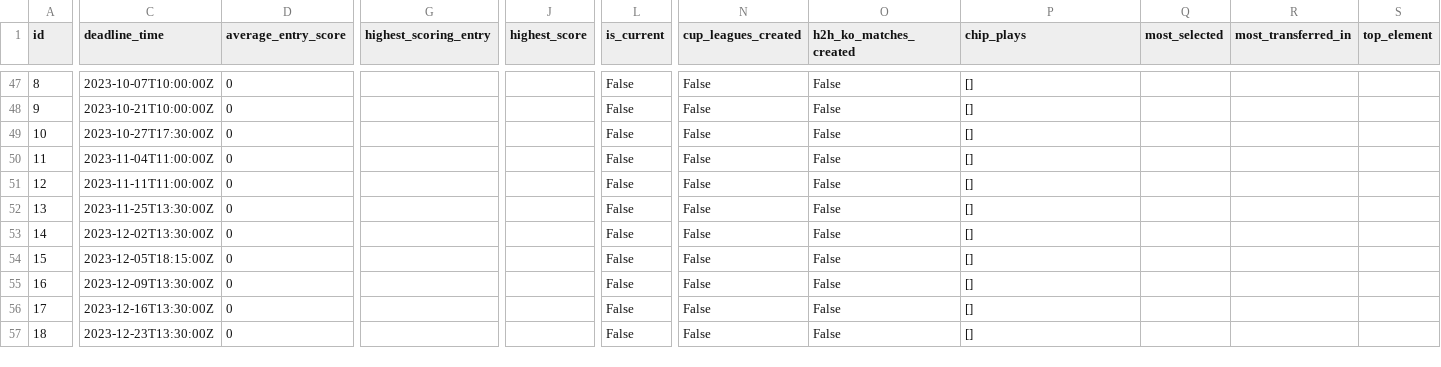
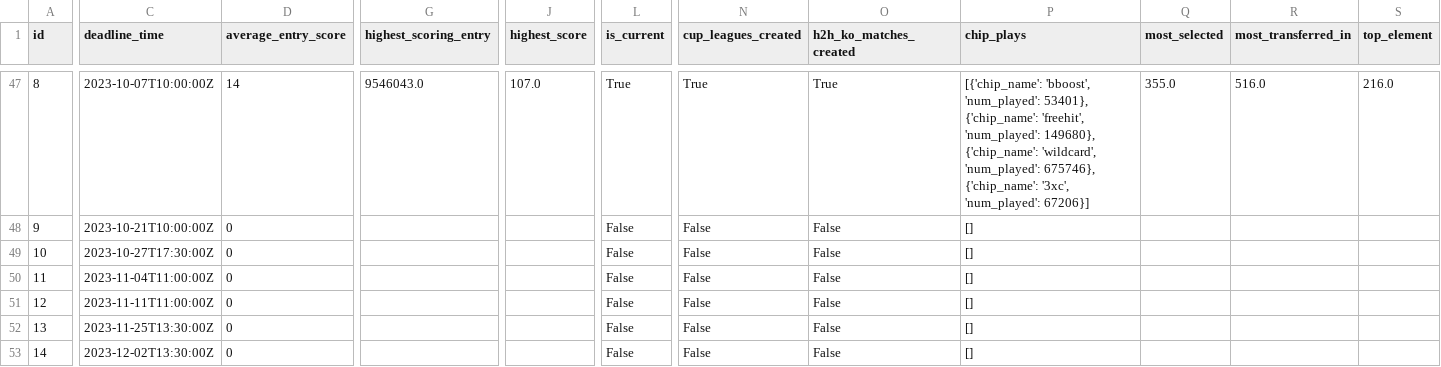
Before and after one commit to marcberg/FPL_predictions, a CSV file: artifacts/fetched_data/get_round_info.csv, drawn as a sheet; only a part is shown, gaps mark what is left out; the shorter side is filled out with more unchanged rows; the diff covers the shown part only; the diff names each change by its address in the sheet, - before the commit and + after, or states it on an @@ line.

```diff
--- a/artifacts/fetched_data/get_round_info.csv
+++ b/artifacts/fetched_data/get_round_info.csv
-D47 (average_entry_score): 0
+D47 (average_entry_score): 14
-G47 (highest_scoring_entry): (empty)
+G47 (highest_scoring_entry): 9546043.0
-J47 (highest_score): (empty)
+J47 (highest_score): 107.0
-L47 (is_current): False
+L47 (is_current): True
-N47 (cup_leagues_created): False
+N47 (cup_leagues_created): True
-O47 (h2h_ko_matches_created): False
+O47 (h2h_ko_matches_created): True
-P47 (chip_plays): []
+P47 (chip_plays): [{'chip_name': 'bboost', 'num_played': 53401}, {'chip_name': 'freehit', 'num_played': 149680}, {'chip_name': 'wildcard', 'num_played': 675746}, {'chip_name': '3xc', 'num_played': 67206}]
-Q47 (most_selected): (empty)
+Q47 (most_selected): 355.0
-R47 (most_transferred_in): (empty)
+R47 (most_transferred_in): 516.0
-S47 (top_element): (empty)
+S47 (top_element): 216.0
```
Also changed, not shown: 42 edited cells elsewhere in this file, artifacts/fetched_data/get_game_list.csv, artifacts/fetched_data/get_player_hist.csv, 13 other files.
